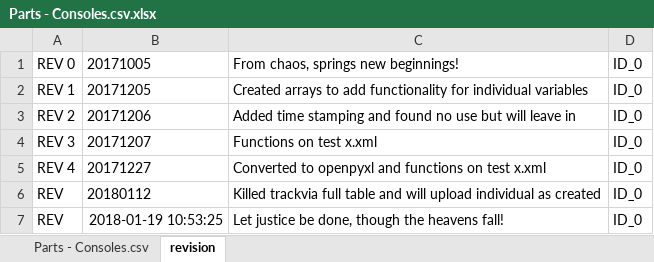
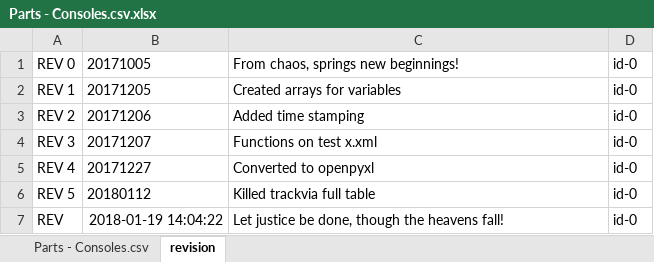
Before and after one commit to Jajukym/hello-world, an Excel workbook: Parts - Consoles.csv.xlsx, sheet revision, drawn as a sheet; values as stored, in another font and other column widths than the file's, no borders; the diff names each change by its address in the sheet, - before the commit and + after, or states it on an @@ line.

Commit message:
Maintainance test functions to RW

```diff
--- a/Parts - Consoles.csv.xlsx (sheet revision)
+++ b/Parts - Consoles.csv.xlsx (sheet revision)
-D1:D7: ID_0
+D1:D7: id-0
-C2: Created arrays to add functionality for individual variables
+C2: Created arrays for variables
-C3: Added time stamping and found no use but will leave in
+C3: Added time stamping
-C5: Converted to openpyxl and functions on test x.xml
+C5: Converted to openpyxl
-A6: REV
+A6: REV 5
-C6: Killed trackvia full table and will upload individual as created
+C6: Killed trackvia full table
-B7: 2018-01-19 10:53:25
+B7: 2018-01-19 14:04:22
```
Also changed, not shown: sheet Parts - Consoles.csv, 1 other file.
